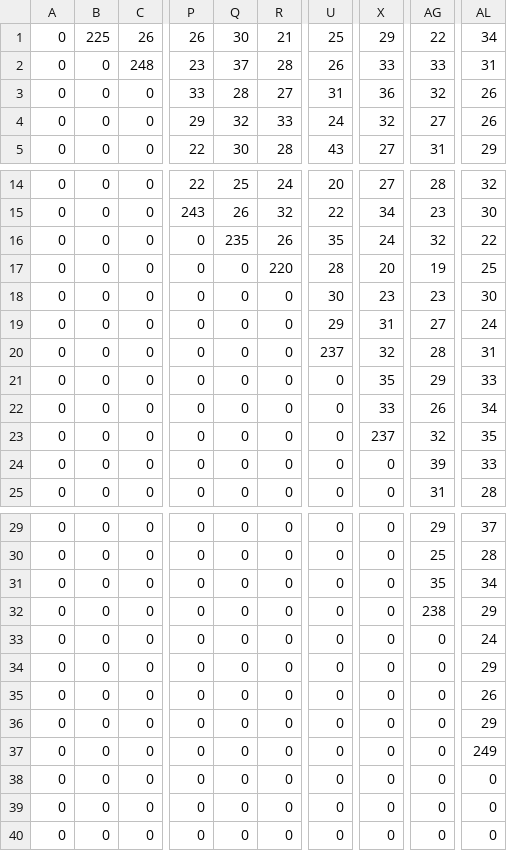
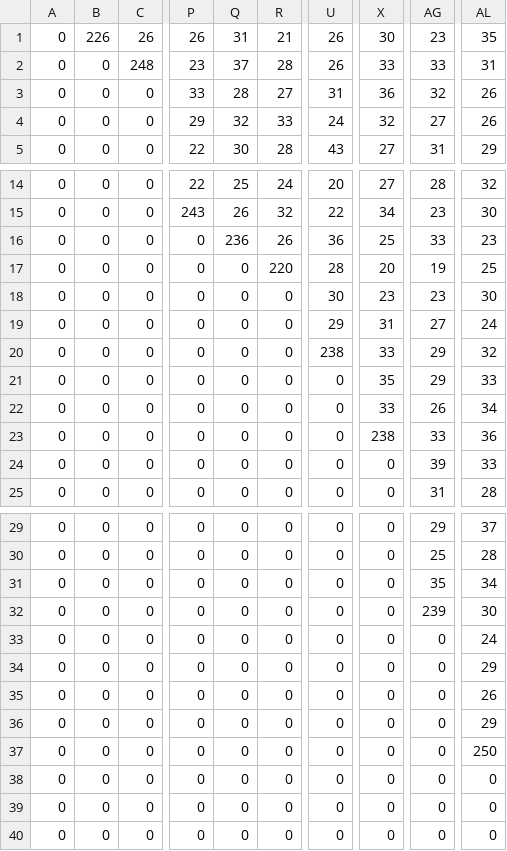
Before and after one commit to vpn62399/memo, a CSV file: xList-L6.csv, drawn as a sheet; only a part is shown, gaps mark what is left out; the diff names each change by its address in the sheet, - before the commit and + after, or states it on an @@ line.

```diff
--- a/xList-L6.csv
+++ b/xList-L6.csv
-B1: 225
+B1: 226
-Q1: 30
+Q1: 31
-U1: 25
+U1: 26
-X1: 29
+X1: 30
-AG1: 22
+AG1: 23
-AL1: 34
+AL1: 35
-Q16: 235
+Q16: 236
-U16: 35
+U16: 36
-X16: 24
+X16: 25
-AG16: 32
+AG16: 33
-AL16: 22
+AL16: 23
-U20: 237
+U20: 238
-X20: 32
+X20: 33
-AG20: 28
+AG20: 29
-AL20: 31
+AL20: 32
-X23: 237
+X23: 238
-AG23: 32
+AG23: 33
-AL23: 35
+AL23: 36
-AG32: 238
+AG32: 239
-AL32: 29
+AL32: 30
-AL37: 249
+AL37: 250
```
Also changed, not shown: loto6.csv, loto6c.csv, 8 other files.
